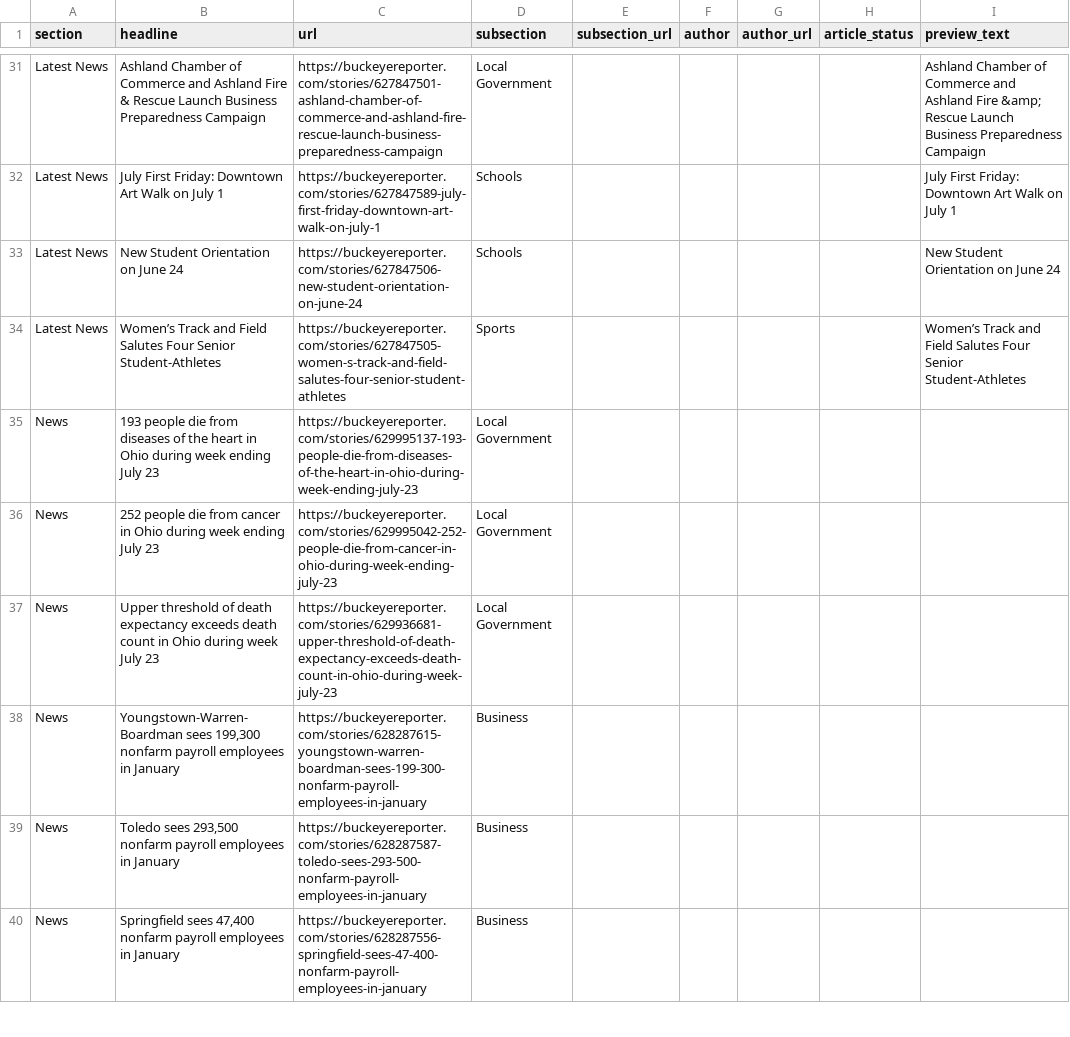
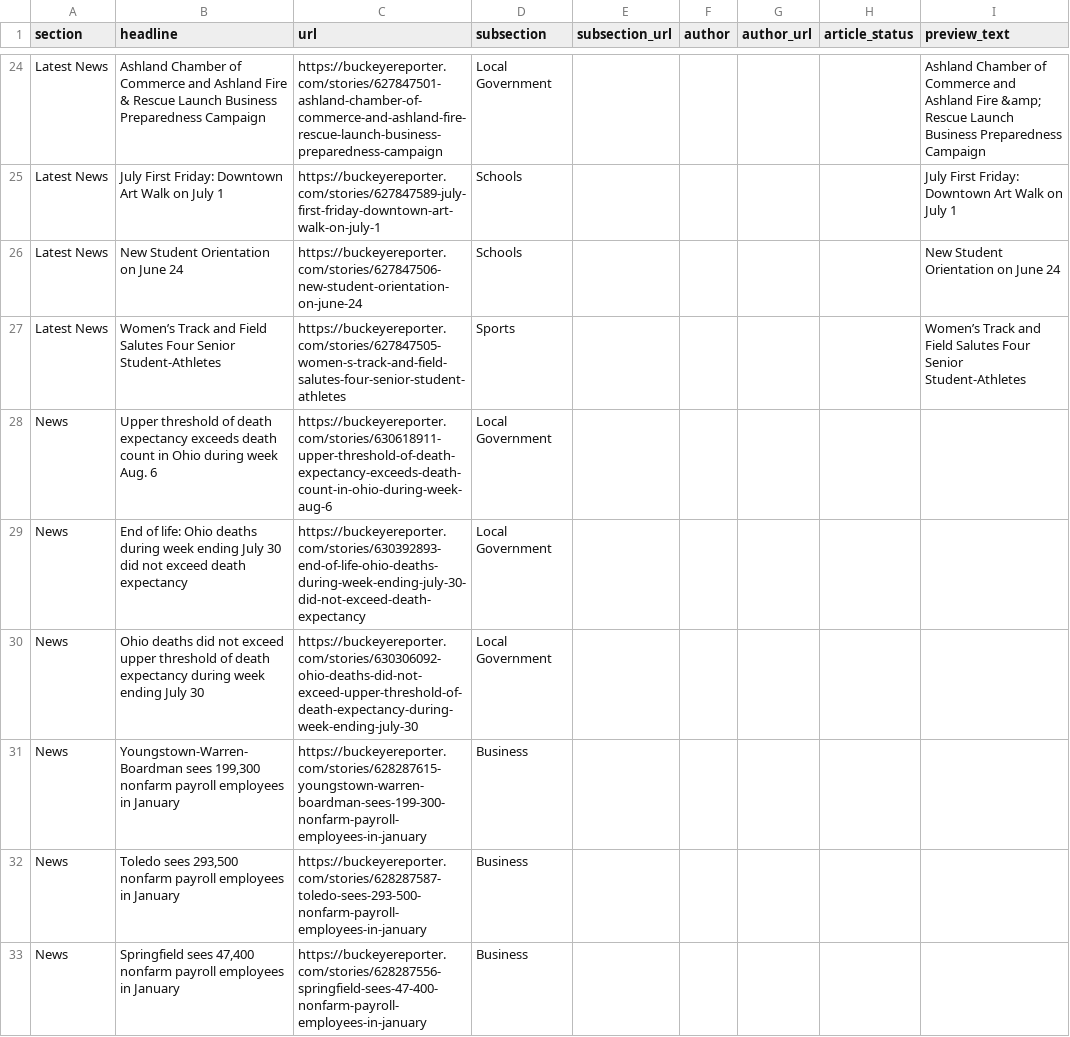
Before and after one commit to petebrown/homework-17-automatic-scraper, a CSV file: scraped_articles.csv, drawn as a sheet; only a part is shown, gaps mark what is left out; the diff covers the shown part only.

```diff
--- a/scraped_articles.csv
+++ b/scraped_articles.csv
@@ -36,5 +29,5 @@ Latest News,New Student Orientation on June 24,https://buckeyereporter.com/stori
 Latest News,Women’s Track and Field Salutes Four Senior Student-Athletes,https://buckeyereporter.com/stories/627847505-women-s-track-and-field-salutes-four-senior-student-athletes,Sports,,,,,Women’s Track and Field Salutes Four Senior Student-Athletes
-News,193 people die from diseases of the heart in Ohio during week ending July 23,https://buckeyereporter.com/stories/629995137-193-people-die-from-diseases-of-the-heart-in-ohio-during-week-ending-july-23,Local Government,,,,,
-News,252 people die from cancer in Ohio during week ending July 23,https://buckeyereporter.com/stories/629995042-252-people-die-from-cancer-in-ohio-during-week-ending-july-23,Local Government,,,,,
-News,Upper threshold of death expectancy exceeds death count in Ohio during week July 23,https://buckeyereporter.com/stories/629936681-upper-threshold-of-death-expectancy-exceeds-death-count-in-ohio-during-week-july-23,Local Government,,,,,
+News,Upper threshold of death expectancy exceeds death count in Ohio during week Aug. 6,https://buckeyereporter.com/stories/630618911-upper-threshold-of-death-expectancy-exceeds-death-count-in-ohio-during-week-aug-6,Local Government,,,,,
+News,End of life: Ohio deaths during week ending July 30 did not exceed death expectancy,https://buckeyereporter.com/stories/630392893-end-of-life-ohio-deaths-during-week-ending-july-30-did-not-exceed-death-expectancy,Local Government,,,,,
+News,Ohio deaths did not exceed upper threshold of death expectancy during week ending July 30,https://buckeyereporter.com/stories/630306092-ohio-deaths-did-not-exceed-upper-threshold-of-death-expectancy-during-week-ending-july-30,Local Government,,,,,
 News,"Youngstown-Warren-Boardman sees 199,300 nonfarm payroll employees in January",https://buckeyereporter.com/stories/628287615-youngstown-warren-boardman-sees-199-300-nonfarm-payroll-employees-in-january,Business,,,,,
```
Also changed, not shown: 1 added row, 8 removed rows and 4 edited cells elsewhere in this file.
